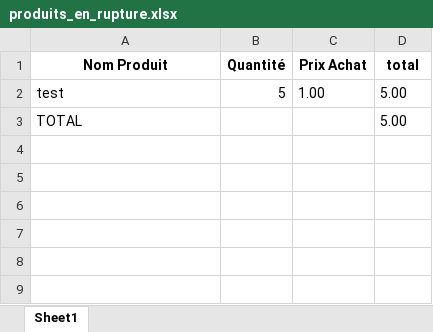
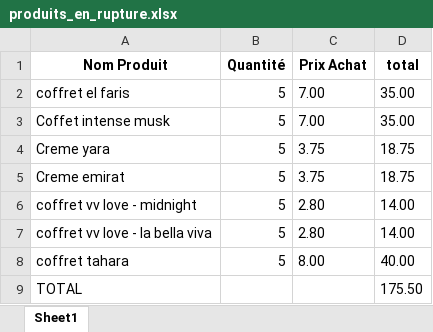
Before and after one commit to iliasYassine/app_produit_pers, an Excel workbook: media/produits_en_rupture.xlsx, sheet Sheet1, drawn as a sheet; values as stored, in another font and other column widths than the file's, no borders; removed rows and columns are numbered as before the commit, all else as after; the diff names each change by its address in the sheet, - before the commit and + after, or states it on an @@ line.

```diff
--- a/media/produits_en_rupture.xlsx (sheet Sheet1)
+++ b/media/produits_en_rupture.xlsx (sheet Sheet1)
-row 2: test | 5 | 1.00 | 5.00
+row 2: coffret el faris | 5 | 7.00 | 35.00
+row 3: Coffet intense musk | 5 | 7.00 | 35.00
+row 4: Creme yara | 5 | 3.75 | 18.75
+row 5: Creme emirat | 5 | 3.75 | 18.75
+row 6: coffret vv love - midnight | 5 | 2.80 | 14.00
+row 7: coffret vv love - la bella viva | 5 | 2.80 | 14.00
+row 8: coffret tahara | 5 | 8.00 | 40.00
-D9 (total): 5.00
+D9 (total): 175.50
```
Also changed, not shown: 10 other files.
